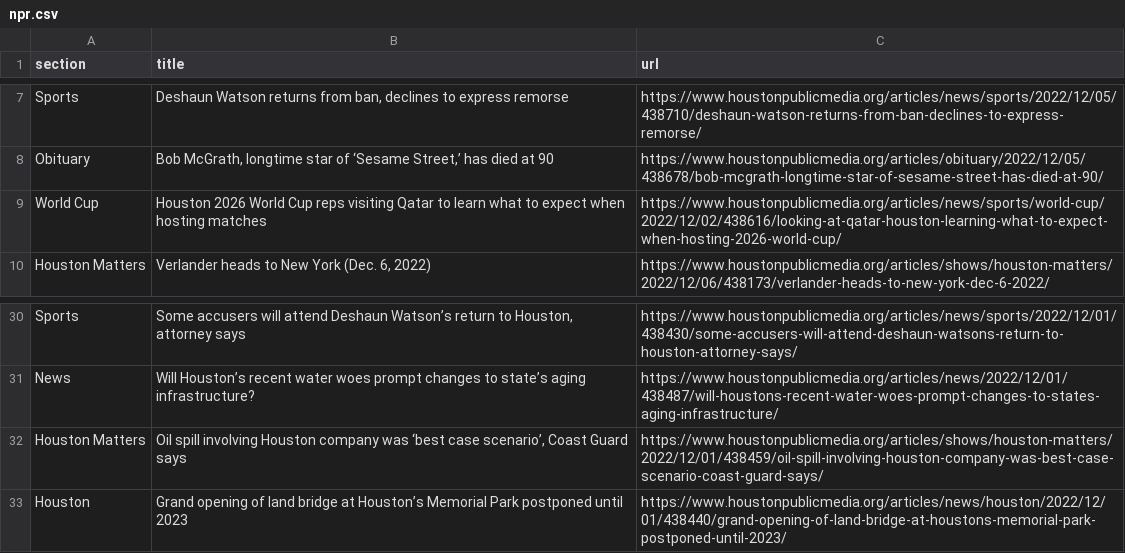
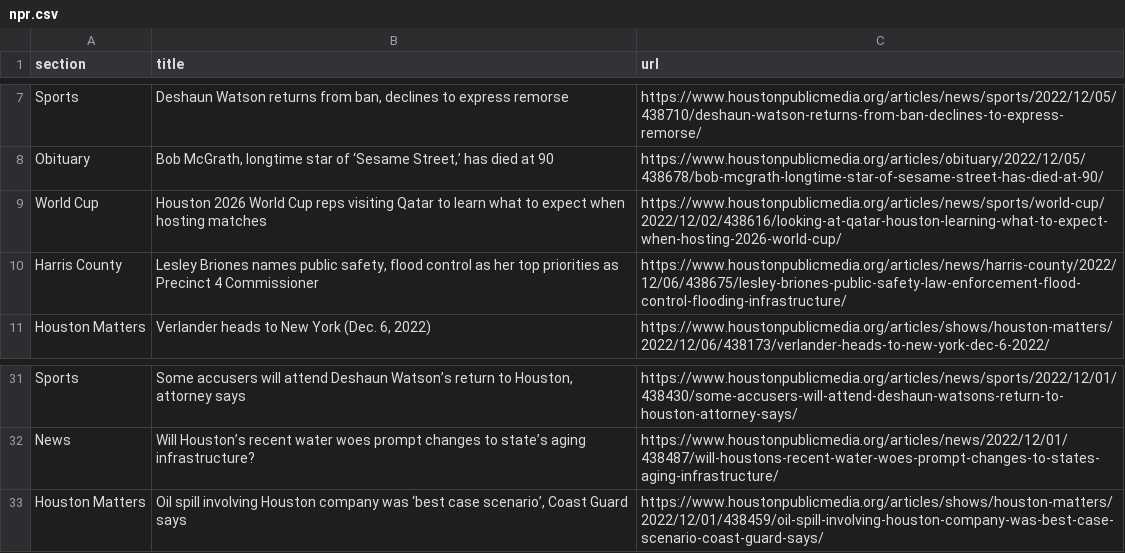
Before and after one commit to areenaarora/autoscrapper, a CSV file: npr.csv, drawn as a sheet; only a part is shown, gaps mark what is left out.

```diff
--- a/npr.csv
+++ b/npr.csv
@@ -9,2 +9,3 @@ Obituary,"Bob McGrath, longtime star of ‘Sesame Street,’ has died at 90",htt
 World Cup,Houston 2026 World Cup reps visiting Qatar to learn what to expect when hosting matches,https://www.houstonpublicmedia.org/articles/news/sports/world-cup/2022/12/02/438616/looking-at-qatar-houston-learning-what-to-expect-when-hosting-2026-world-cup/
+Harris County,"Lesley Briones names public safety, flood control as her top priorities as Precinct 4 Commissioner",https://www.houstonpublicmedia.org/articles/news/harris-county/2022/12/06/438675/lesley-briones-public-safety-law-enforcement-flood-control-flooding-infrastructure/
 Houston Matters,"Verlander heads to New York (Dec. 6, 2022)",https://www.houstonpublicmedia.org/articles/shows/houston-matters/2022/12/06/438173/verlander-heads-to-new-york-dec-6-2022/
@@ -32,2 +33 @@ News,Will Houston’s recent water woes prompt changes to state’s aging infras
 Houston Matters,"Oil spill involving Houston company was ‘best case scenario’, Coast Guard says",https://www.houstonpublicmedia.org/articles/shows/houston-matters/2022/12/01/438459/oil-spill-involving-houston-company-was-best-case-scenario-coast-guard-says/
-Houston,Grand opening of land bridge at Houston’s Memorial Park postponed until 2023,https://www.houstonpublicmedia.org/articles/news/houston/2022/12/01/438440/grand-opening-of-land-bridge-at-houstons-memorial-park-postponed-until-2023/
```
